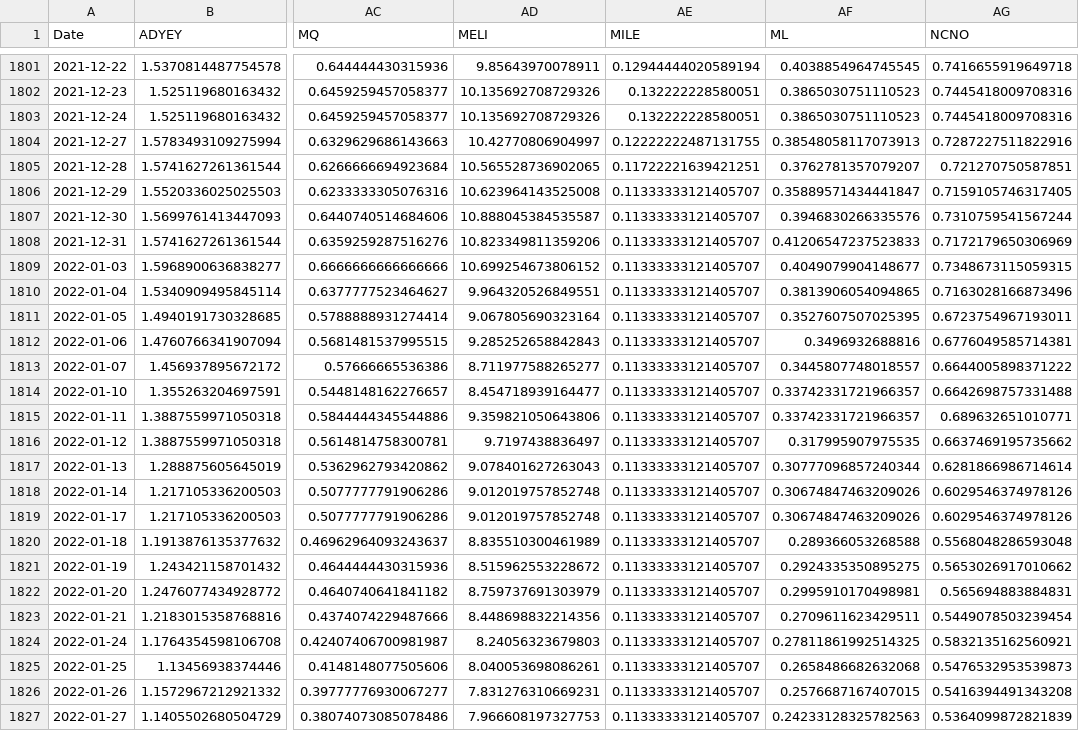
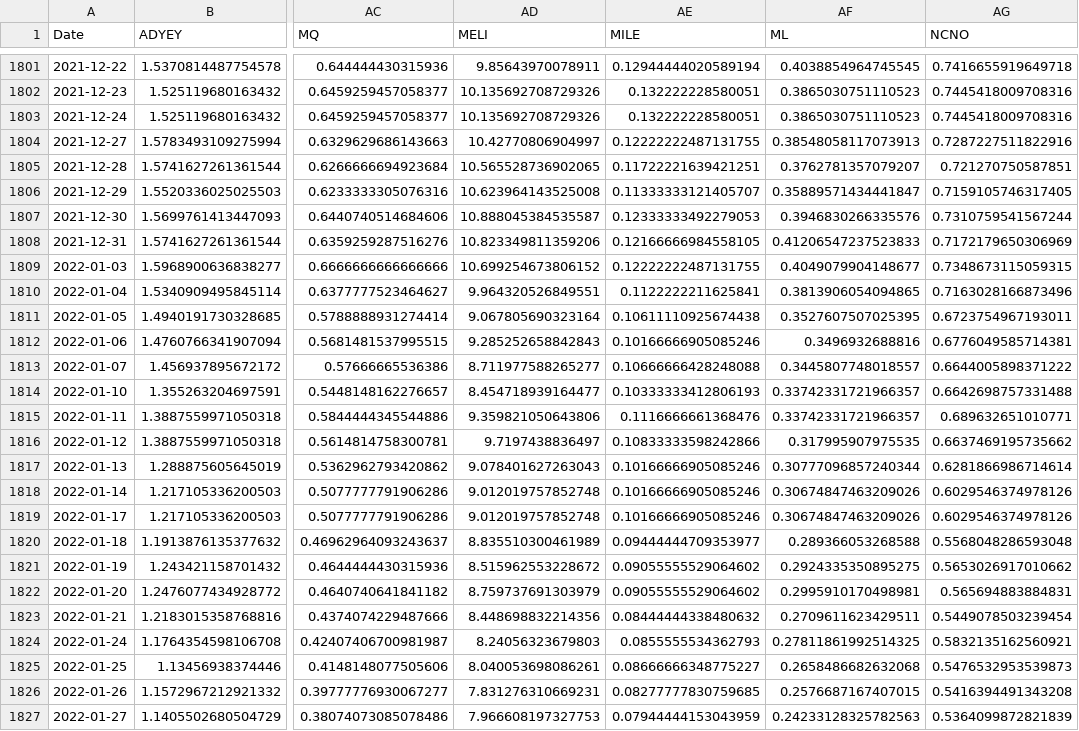
Before and after one commit to AmieRamie/findex-testing-env, a CSV file: normalized_ft_comps.csv, drawn as a sheet; only a part is shown, gaps mark what is left out; the diff names each change by its address in the sheet, - before the commit and + after, or states it on an @@ line.

Commit message:
committing files

```diff
--- a/normalized_ft_comps.csv
+++ b/normalized_ft_comps.csv
-AE1807 (MILE): 0.11333333121405707
+AE1807 (MILE): 0.12333333492279053
-AE1808 (MILE): 0.11333333121405707
+AE1808 (MILE): 0.12166666984558105
-AE1809 (MILE): 0.11333333121405707
+AE1809 (MILE): 0.12222222487131755
-AE1810 (MILE): 0.11333333121405707
+AE1810 (MILE): 0.1122222211625841
-AE1811 (MILE): 0.11333333121405707
+AE1811 (MILE): 0.10611110925674438
-AE1812 (MILE): 0.11333333121405707
+AE1812 (MILE): 0.10166666905085246
-AE1813 (MILE): 0.11333333121405707
+AE1813 (MILE): 0.10666666428248088
-AE1814 (MILE): 0.11333333121405707
+AE1814 (MILE): 0.10333333412806193
-AE1815 (MILE): 0.11333333121405707
+AE1815 (MILE): 0.1116666661368476
-AE1816 (MILE): 0.11333333121405707
+AE1816 (MILE): 0.10833333598242866
-AE1817:AE1819 (MILE): 0.11333333121405707
+AE1817:AE1819 (MILE): 0.10166666905085246
-AE1820 (MILE): 0.11333333121405707
+AE1820 (MILE): 0.09444444709353977
-AE1821:AE1822 (MILE): 0.11333333121405707
+AE1821:AE1822 (MILE): 0.09055555529064602
-AE1823 (MILE): 0.11333333121405707
+AE1823 (MILE): 0.08444444338480632
-AE1824 (MILE): 0.11333333121405707
+AE1824 (MILE): 0.0855555534362793
-AE1825 (MILE): 0.11333333121405707
+AE1825 (MILE): 0.08666666348775227
-AE1826 (MILE): 0.11333333121405707
+AE1826 (MILE): 0.08277777830759685
-AE1827 (MILE): 0.11333333121405707
+AE1827 (MILE): 0.07944444153043959
```
